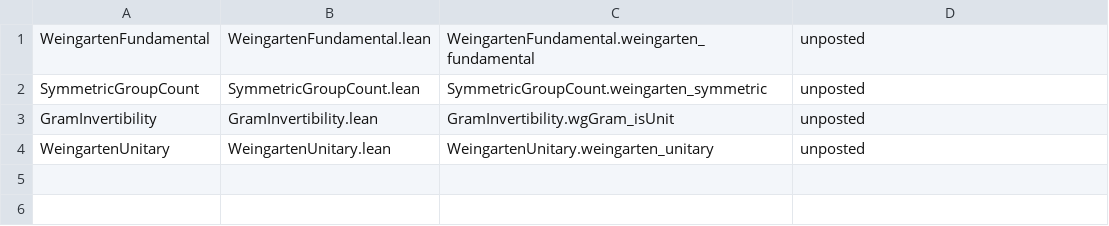
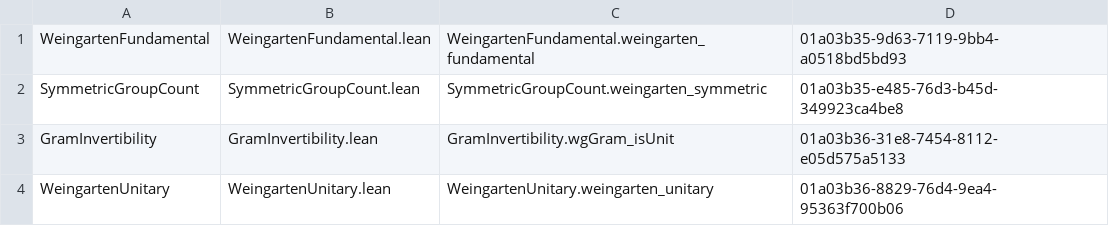
Before and after one commit to FredRaj3/weingarten, a TSV file: boards.tsv, drawn as a sheet.

```diff
--- a/boards.tsv
+++ b/boards.tsv
@@ -1,4 +1,4 @@
-WeingartenFundamental	WeingartenFundamental.lean	WeingartenFundamental.weingarten_fundamental	unposted
-SymmetricGroupCount	SymmetricGroupCount.lean	SymmetricGroupCount.weingarten_symmetric	unposted
-GramInvertibility	GramInvertibility.lean	GramInvertibility.wgGram_isUnit	unposted
-WeingartenUnitary	WeingartenUnitary.lean	WeingartenUnitary.weingarten_unitary	unposted
+WeingartenFundamental	WeingartenFundamental.lean	WeingartenFundamental.weingarten_fundamental	01a03b35-9d63-7119-9bb4-a0518bd5bd93
+SymmetricGroupCount	SymmetricGroupCount.lean	SymmetricGroupCount.weingarten_symmetric	01a03b35-e485-76d3-b45d-349923ca4be8
+GramInvertibility	GramInvertibility.lean	GramInvertibility.wgGram_isUnit	01a03b36-31e8-7454-8112-e05d575a5133
+WeingartenUnitary	WeingartenUnitary.lean	WeingartenUnitary.weingarten_unitary	01a03b36-8829-76d4-9ea4-95363f700b06
```
Also changed, not shown: 1 other file.
